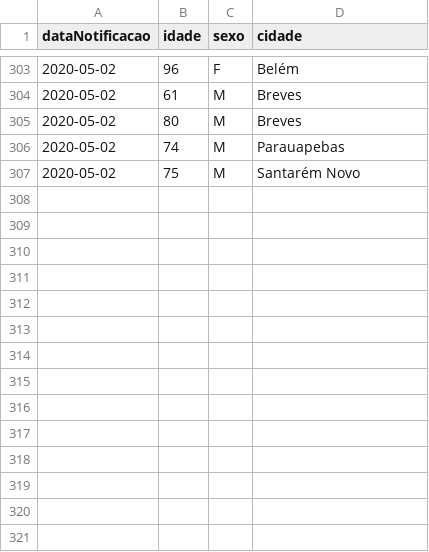
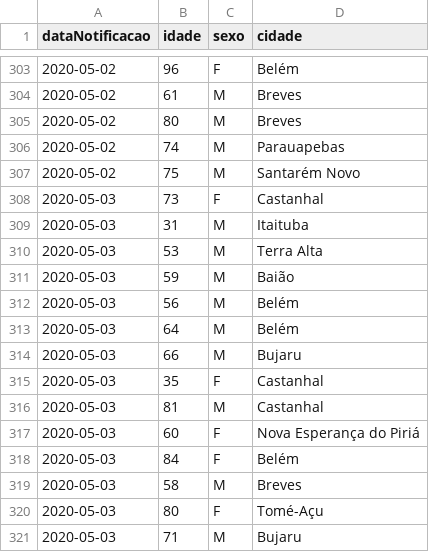
Before and after one commit to linocesar/covidpa, a CSV file: obitosPA.csv, drawn as a sheet; only a part is shown, gaps mark what is left out.

```diff
--- a/obitosPA.csv
+++ b/obitosPA.csv
@@ -307 +307,15 @@ dataNotificacao,idade,sexo,cidade
 2020-05-02,75,M,Santarém Novo
+2020-05-03,73,F,Castanhal
+2020-05-03,31,M,Itaituba
+2020-05-03,53,M,Terra Alta
+2020-05-03,59,M,Baião
+2020-05-03,56,M,Belém
+2020-05-03,64,M,Belém
+2020-05-03,66,M,Bujaru
+2020-05-03,35,F,Castanhal
+2020-05-03,81,M,Castanhal
+2020-05-03,60,F,Nova Esperança do Piriá
+2020-05-03,84,F,Belém
+2020-05-03,58,M,Breves
+2020-05-03,80,F,Tomé-Açu
+2020-05-03,71,M,Bujaru
```
Also changed, not shown: geoloc-cidade-para.csv, 2 other files.
